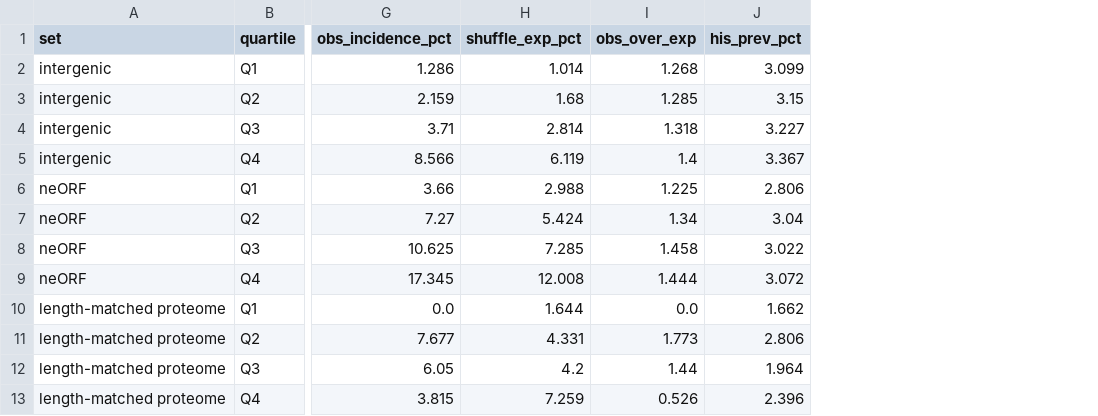
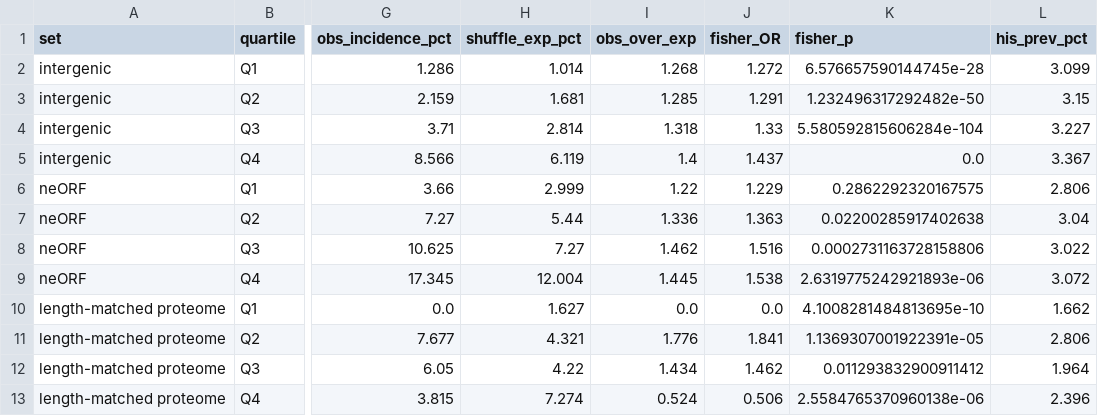
Before and after one commit to ulee-sciscripts/denovo_chelation, a CSV file: code/cxc_analysis/results/length_quartile_hxh.csv, drawn as a sheet; only a part is shown, gaps mark what is left out; the diff names each change by its address in the sheet, - before the commit and + after, or states it on an @@ line.

```diff
--- a/code/cxc_analysis/results/length_quartile_hxh.csv
+++ b/code/cxc_analysis/results/length_quartile_hxh.csv
+column J (fisher_OR), rows 2-13: 1.272 | 1.291 | 1.33 | 1.437 | 1.229 | 1.363 | 1.516 | 1.538 | 0.0 | 1.841 | 1.462 | 0.506
+column K (fisher_p), rows 2-13: 6.576657590144745e-28 | 1.232496317292482e-50 | 5.580592815606284e-104 | 0.0 | 0.2862292320167575 | 0.02200285917402638 | 0.0002731163728158806 | 2.6319775242921893e-06 | 4.1008281484813695e-10 | 1.1369307001922391e-05 | 0.011293832900911412 | 2.5584765370960138e-06
-H3 (shuffle_exp_pct): 1.68
+H3 (shuffle_exp_pct): 1.681
-H6 (shuffle_exp_pct): 2.988
+H6 (shuffle_exp_pct): 2.999
-I6 (obs_over_exp): 1.225
+I6 (obs_over_exp): 1.22
-H7 (shuffle_exp_pct): 5.424
+H7 (shuffle_exp_pct): 5.44
-I7 (obs_over_exp): 1.34
+I7 (obs_over_exp): 1.336
-H8 (shuffle_exp_pct): 7.285
+H8 (shuffle_exp_pct): 7.27
-I8 (obs_over_exp): 1.458
+I8 (obs_over_exp): 1.462
-H9 (shuffle_exp_pct): 12.008
+H9 (shuffle_exp_pct): 12.004
-I9 (obs_over_exp): 1.444
+I9 (obs_over_exp): 1.445
-H10 (shuffle_exp_pct): 1.644
+H10 (shuffle_exp_pct): 1.627
-H11 (shuffle_exp_pct): 4.331
+H11 (shuffle_exp_pct): 4.321
-I11 (obs_over_exp): 1.773
+I11 (obs_over_exp): 1.776
-H12 (shuffle_exp_pct): 4.2
+H12 (shuffle_exp_pct): 4.22
-I12 (obs_over_exp): 1.44
+I12 (obs_over_exp): 1.434
-H13 (shuffle_exp_pct): 7.259
+H13 (shuffle_exp_pct): 7.274
-I13 (obs_over_exp): 0.526
+I13 (obs_over_exp): 0.524
```
Also changed, not shown: 2 other files.
